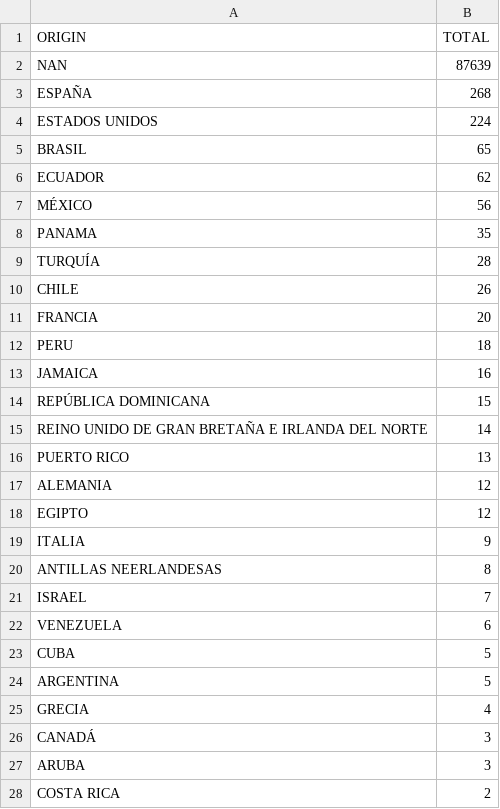
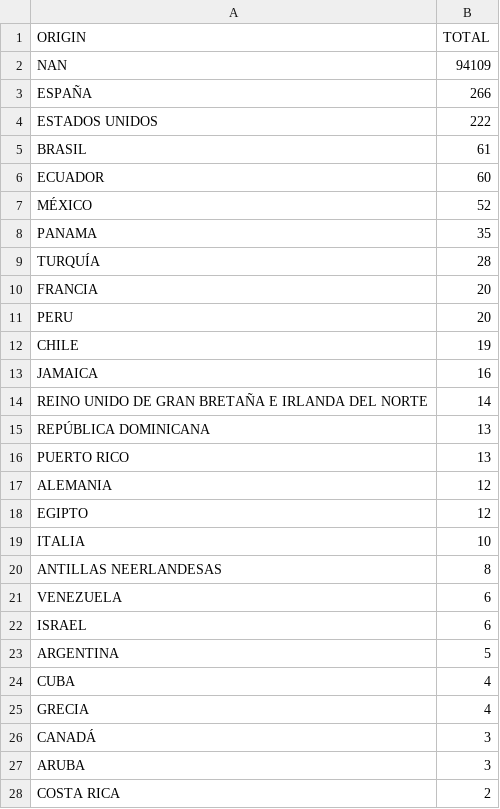
Before and after one commit to yammadev/col-covid-19, a CSV file: data/csv/cases_per_origin.csv, drawn as a sheet; only a part is shown; the diff covers the shown part only.

```diff
--- a/data/csv/cases_per_origin.csv
+++ b/data/csv/cases_per_origin.csv
@@ -1,16 +1,16 @@
 ORIGIN,TOTAL
-NAN,87639
-ESPAÑA,268
-ESTADOS UNIDOS,224
-BRASIL,65
-ECUADOR,62
-MÉXICO,56
+NAN,94109
+ESPAÑA,266
+ESTADOS UNIDOS,222
+BRASIL,61
+ECUADOR,60
+MÉXICO,52
 PANAMA,35
 TURQUÍA,28
-CHILE,26
 FRANCIA,20
-PERU,18
+PERU,20
+CHILE,19
 JAMAICA,16
-REPÚBLICA DOMINICANA,15
 REINO UNIDO DE GRAN BRETAÑA E IRLANDA DEL NORTE,14
+REPÚBLICA DOMINICANA,13
 PUERTO RICO,13
@@ -18,8 +18,8 @@ ALEMANIA,12
 EGIPTO,12
-ITALIA,9
+ITALIA,10
 ANTILLAS NEERLANDESAS,8
-ISRAEL,7
 VENEZUELA,6
-CUBA,5
+ISRAEL,6
 ARGENTINA,5
+CUBA,4
 GRECIA,4
```
Also changed, not shown: 3 added rows, 5 moved rows and 1 edited cell elsewhere in this file, data/csv/samples.csv, data/csv/statistics.csv, 14 other files.
